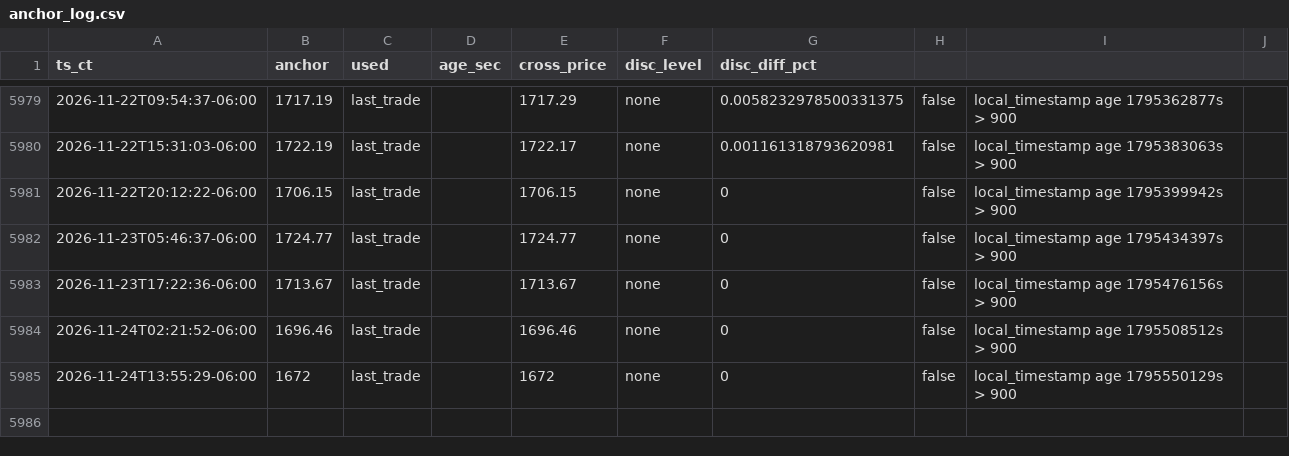
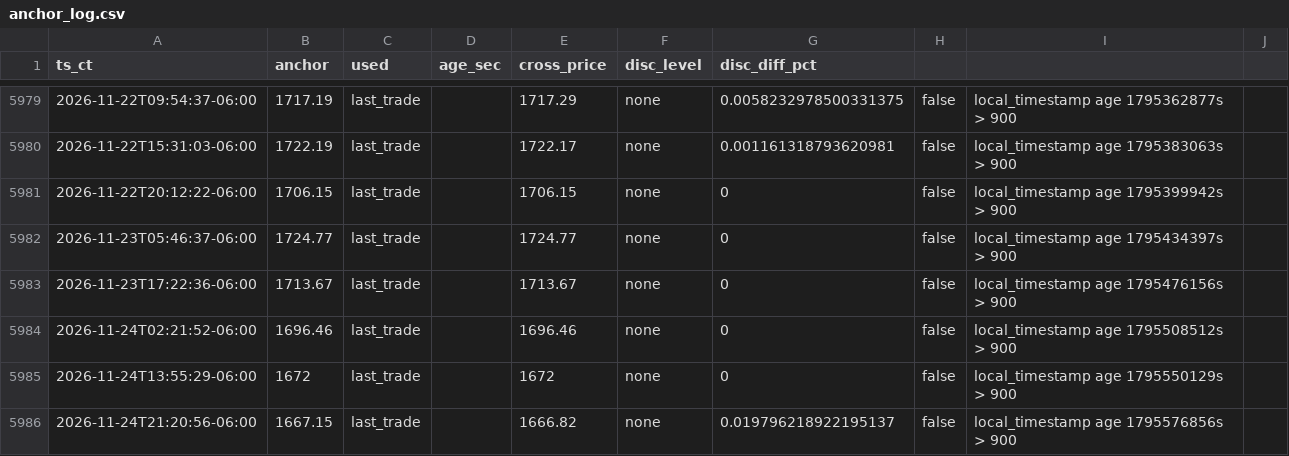
Before and after one commit to mobilemid/ethusd-anchor, a CSV file: data/anchor_log.csv, drawn as a sheet; only a part is shown, gaps mark what is left out; the diff names each change by its address in the sheet, - before the commit and + after, or states it on an @@ line.

```diff
--- a/data/anchor_log.csv
+++ b/data/anchor_log.csv
+row 5986: 2026-11-24T21:20:56-06:00 | 1667.15 | last_trade |  | 1666.82 | none | 0.019796218922195137 | false | local_timestamp age 1795576856s > 900
```
Also changed, not shown: 1 other file.
